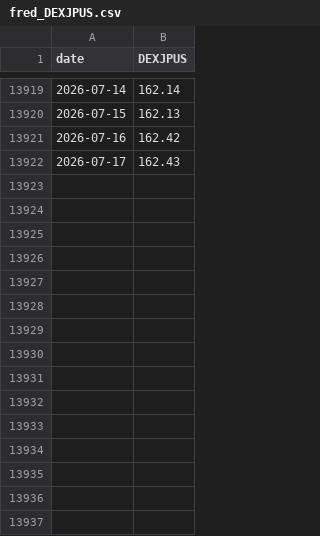
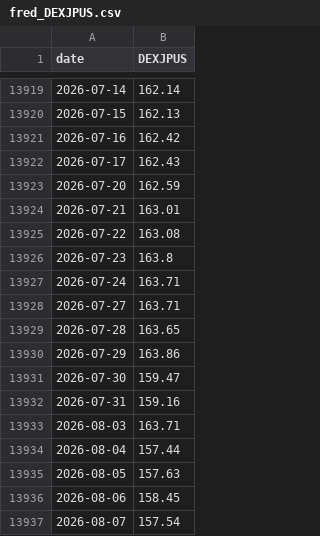
Before and after one commit to brguih/BTC-INDEX, a CSV file: data/cache/fred_DEXJPUS.csv, drawn as a sheet; only a part is shown, gaps mark what is left out; the diff names each change by its address in the sheet, - before the commit and + after, or states it on an @@ line.

```diff
--- a/data/cache/fred_DEXJPUS.csv
+++ b/data/cache/fred_DEXJPUS.csv
+row 13923: 2026-07-20 | 162.59
+row 13924: 2026-07-21 | 163.01
+row 13925: 2026-07-22 | 163.08
+row 13926: 2026-07-23 | 163.8
+row 13927: 2026-07-24 | 163.71
+row 13928: 2026-07-27 | 163.71
+row 13929: 2026-07-28 | 163.65
+row 13930: 2026-07-29 | 163.86
+row 13931: 2026-07-30 | 159.47
+row 13932: 2026-07-31 | 159.16
+row 13933: 2026-08-03 | 163.71
+row 13934: 2026-08-04 | 157.44
+row 13935: 2026-08-05 | 157.63
+row 13936: 2026-08-06 | 158.45
+row 13937: 2026-08-07 | 157.54
```
Also changed, not shown: data/cache/btc_price.csv, data/cache/fred_DEXCHUS.csv, 19 other files.
